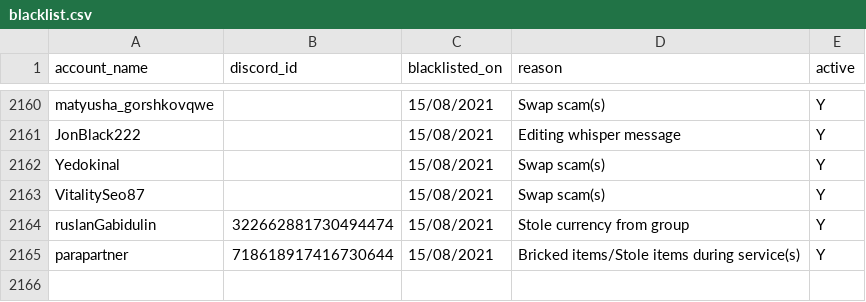
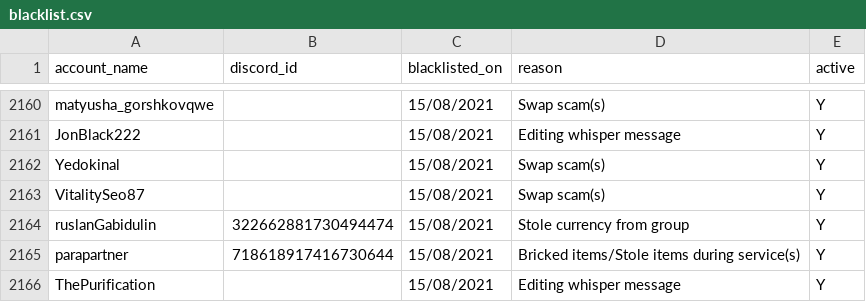
Before and after one commit to The-Forbidden-Trove/ForbiddenTroveBlacklist, a CSV file: blacklist.csv, drawn as a sheet; only a part is shown, gaps mark what is left out.

Commit message:
Update blacklist.csv

```diff
--- a/blacklist.csv
+++ b/blacklist.csv
@@ -2165 +2165,2 @@ account_name, discord_id, blacklisted_on, reason, active
 "parapartner", "718618917416730644", "15/08/2021", "Bricked items/Stole items during service(s)", "Y"
+"ThePurification", "", "15/08/2021", "Editing whisper message", "Y"
```
